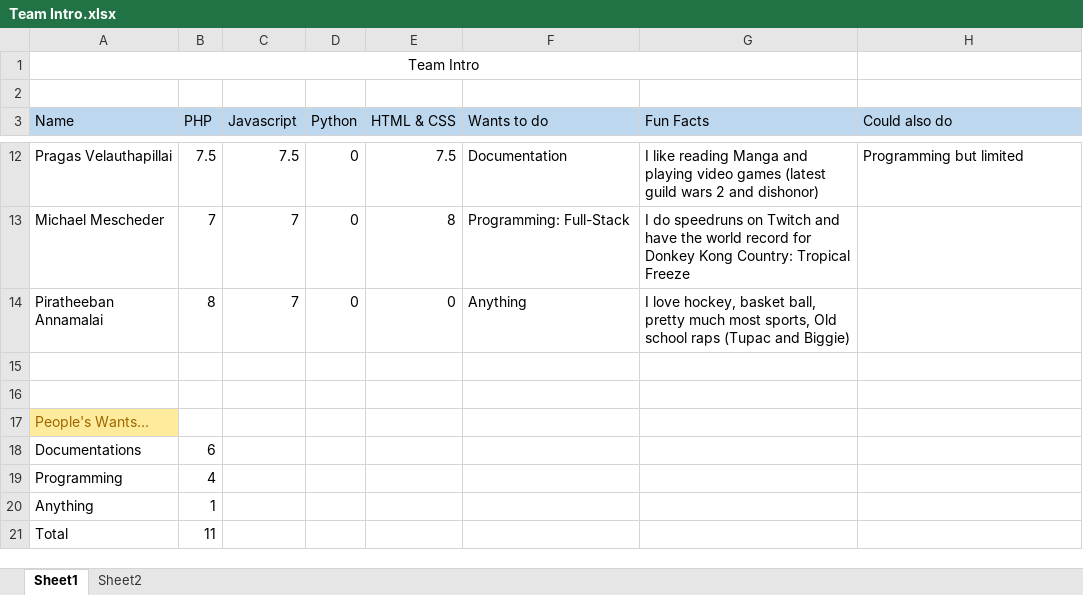
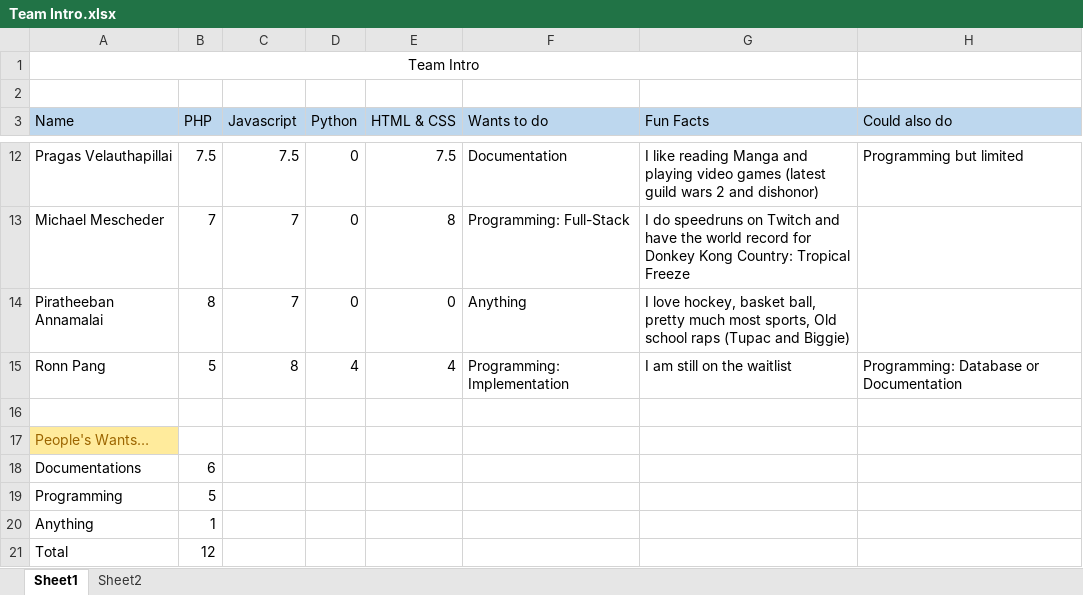
Before and after one commit to ghiobi/AnotherOne, an Excel workbook: project files/Team Intro.xlsx, sheet Sheet1, drawn as a sheet; only a part is shown, gaps mark what is left out; values as stored, in another font and other column widths than the file's, no borders; the diff names each change by its address in the sheet, - before the commit and + after, or states it on an @@ line.

```diff
--- a/project files/Team Intro.xlsx (sheet Sheet1)
+++ b/project files/Team Intro.xlsx (sheet Sheet1)
-row 15: (empty)
+row 15: Ronn Pang | 5 | 8 | 4 | 4 | Programming: Implementation | I am still on the waitlist | Programming: Database or Documentation
-B19 (PHP): 4
+B19 (PHP): 5
-B21 (PHP): 11
+B21 (PHP): 12
```
Also changed, not shown: sheet Sheet2, 1 other file.
